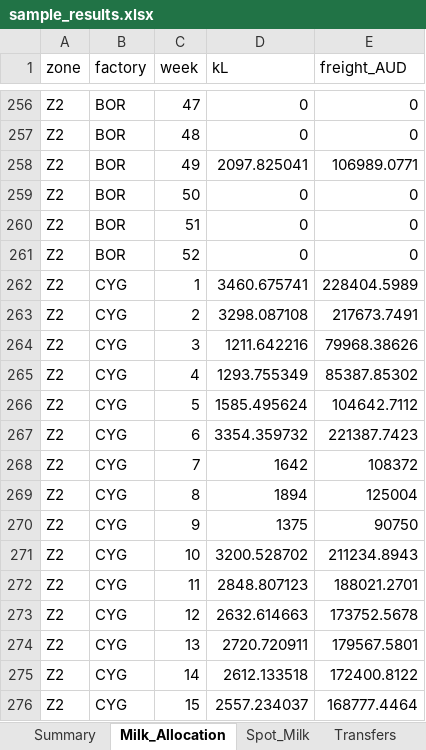
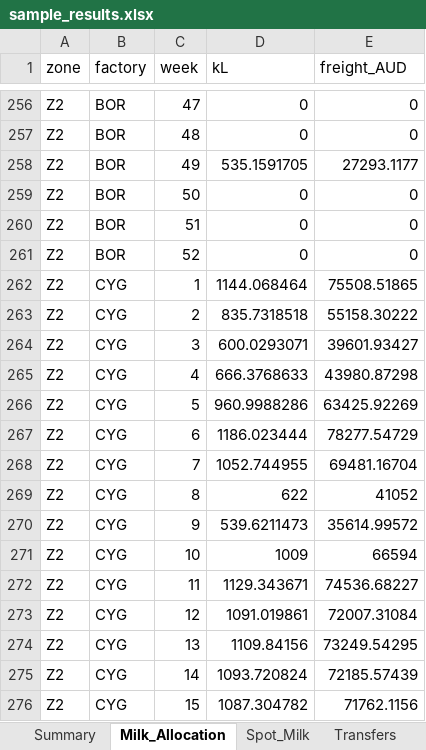
Before and after one commit to jserra1526/john, an Excel workbook: data/sample_results.xlsx, sheet Milk_Allocation, drawn as a sheet; only a part is shown, gaps mark what is left out; values as stored, in another font and other column widths than the file's, no borders; the diff covers the shown part only; the diff names each change by its address in the sheet, - before the commit and + after, or states it on an @@ line.

```diff
--- a/data/sample_results.xlsx (sheet Milk_Allocation)
+++ b/data/sample_results.xlsx (sheet Milk_Allocation)
-D258 (kL): 2097.825041
+D258 (kL): 535.1591705
-E258 (freight_AUD): 106989.0771
+E258 (freight_AUD): 27293.1177
-D262 (kL): 3460.675741
+D262 (kL): 1144.068464
-E262 (freight_AUD): 228404.5989
+E262 (freight_AUD): 75508.51865
-D263 (kL): 3298.087108
+D263 (kL): 835.7318518
-E263 (freight_AUD): 217673.7491
+E263 (freight_AUD): 55158.30222
-D264 (kL): 1211.642216
+D264 (kL): 600.0293071
-E264 (freight_AUD): 79968.38626
+E264 (freight_AUD): 39601.93427
-D265 (kL): 1293.755349
+D265 (kL): 666.3768633
-E265 (freight_AUD): 85387.85302
+E265 (freight_AUD): 43980.87298
-D266 (kL): 1585.495624
+D266 (kL): 960.9988286
-E266 (freight_AUD): 104642.7112
+E266 (freight_AUD): 63425.92269
-D267 (kL): 3354.359732
+D267 (kL): 1186.023444
-E267 (freight_AUD): 221387.7423
+E267 (freight_AUD): 78277.54729
-D268 (kL): 1642
+D268 (kL): 1052.744955
-E268 (freight_AUD): 108372
+E268 (freight_AUD): 69481.16704
-D269 (kL): 1894
+D269 (kL): 622
-E269 (freight_AUD): 125004
+E269 (freight_AUD): 41052
-D270 (kL): 1375
+D270 (kL): 539.6211473
-E270 (freight_AUD): 90750
+E270 (freight_AUD): 35614.99572
-D271 (kL): 3200.528702
+D271 (kL): 1009
-E271 (freight_AUD): 211234.8943
+E271 (freight_AUD): 66594
-D272 (kL): 2848.807123
+D272 (kL): 1129.343671
-E272 (freight_AUD): 188021.2701
+E272 (freight_AUD): 74536.68227
-D273 (kL): 2632.614663
+D273 (kL): 1091.019861
-E273 (freight_AUD): 173752.5678
+E273 (freight_AUD): 72007.31084
-D274 (kL): 2720.720911
+D274 (kL): 1109.84156
-E274 (freight_AUD): 179567.5801
+E274 (freight_AUD): 73249.54295
-D275 (kL): 2612.133518
+D275 (kL): 1093.720824
-E275 (freight_AUD): 172400.8122
+E275 (freight_AUD): 72185.57439
-D276 (kL): 2557.234037
+D276 (kL): 1087.304782
-E276 (freight_AUD): 168777.4464
+E276 (freight_AUD): 71762.1156
```
Also changed, not shown: 636 edited cells elsewhere in this sheet, sheet Disposals, sheet Production, sheet Plant_Utilisation, sheet Sales_Stock, sheet Transfers, sheet Component_Values, 3 more sheets, data/sample_inputs.xlsx, 3 other files.
